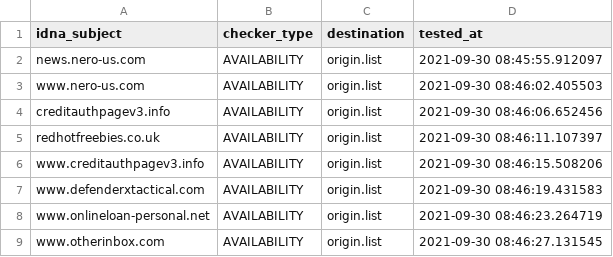
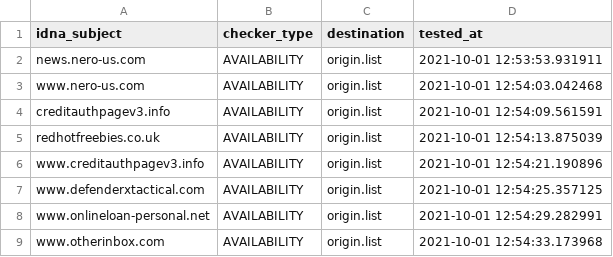
Before and after one commit to dead-hosts/add.Spam_git_FadeMind, a CSV file: .pyfunceble/inactive.csv, drawn as a sheet.

```diff
--- a/.pyfunceble/inactive.csv
+++ b/.pyfunceble/inactive.csv
@@ -1,9 +1,9 @@
 idna_subject,checker_type,destination,tested_at
-news.nero-us.com,AVAILABILITY,origin.list,2021-09-30 08:45:55.912097
-www.nero-us.com,AVAILABILITY,origin.list,2021-09-30 08:46:02.405503
-creditauthpagev3.info,AVAILABILITY,origin.list,2021-09-30 08:46:06.652456
-redhotfreebies.co.uk,AVAILABILITY,origin.list,2021-09-30 08:46:11.107397
-www.creditauthpagev3.info,AVAILABILITY,origin.list,2021-09-30 08:46:15.508206
-www.defenderxtactical.com,AVAILABILITY,origin.list,2021-09-30 08:46:19.431583
-www.onlineloan-personal.net,AVAILABILITY,origin.list,2021-09-30 08:46:23.264719
-www.otherinbox.com,AVAILABILITY,origin.list,2021-09-30 08:46:27.131545
+news.nero-us.com,AVAILABILITY,origin.list,2021-10-01 12:53:53.931911
+www.nero-us.com,AVAILABILITY,origin.list,2021-10-01 12:54:03.042468
+creditauthpagev3.info,AVAILABILITY,origin.list,2021-10-01 12:54:09.561591
+redhotfreebies.co.uk,AVAILABILITY,origin.list,2021-10-01 12:54:13.875039
+www.creditauthpagev3.info,AVAILABILITY,origin.list,2021-10-01 12:54:21.190896
+www.defenderxtactical.com,AVAILABILITY,origin.list,2021-10-01 12:54:25.357125
+www.onlineloan-personal.net,AVAILABILITY,origin.list,2021-10-01 12:54:29.282991
+www.otherinbox.com,AVAILABILITY,origin.list,2021-10-01 12:54:33.173968
```
Also changed, not shown: 10 other files.
